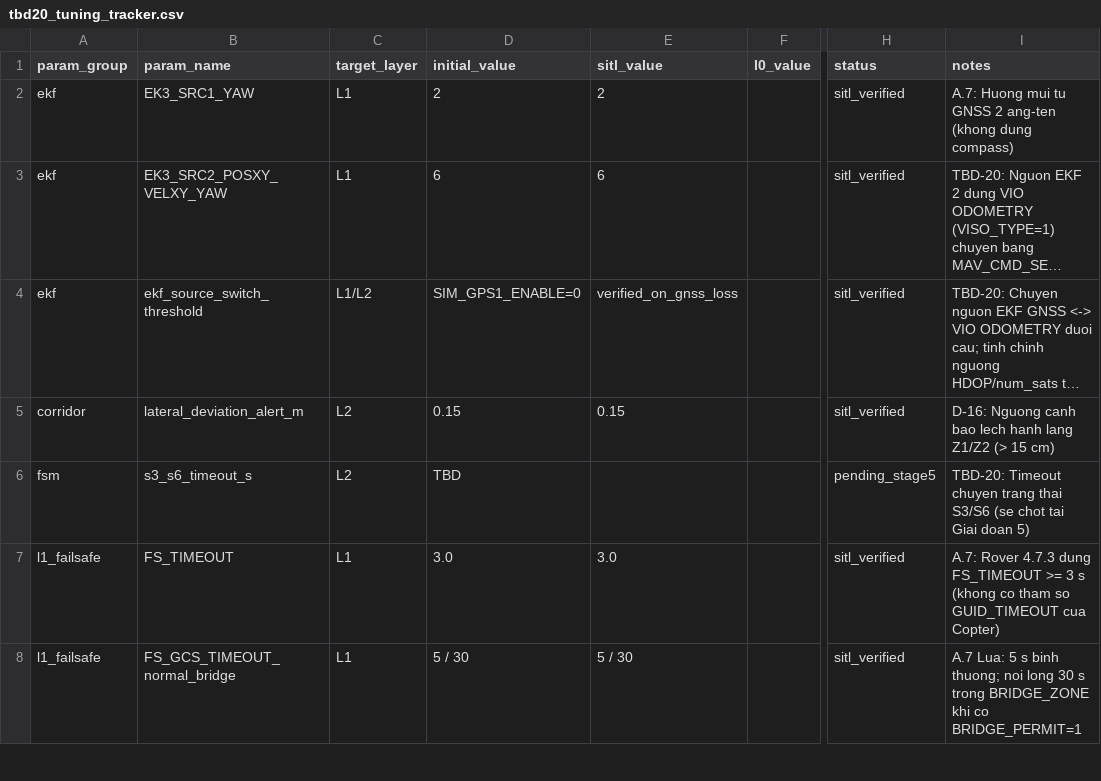
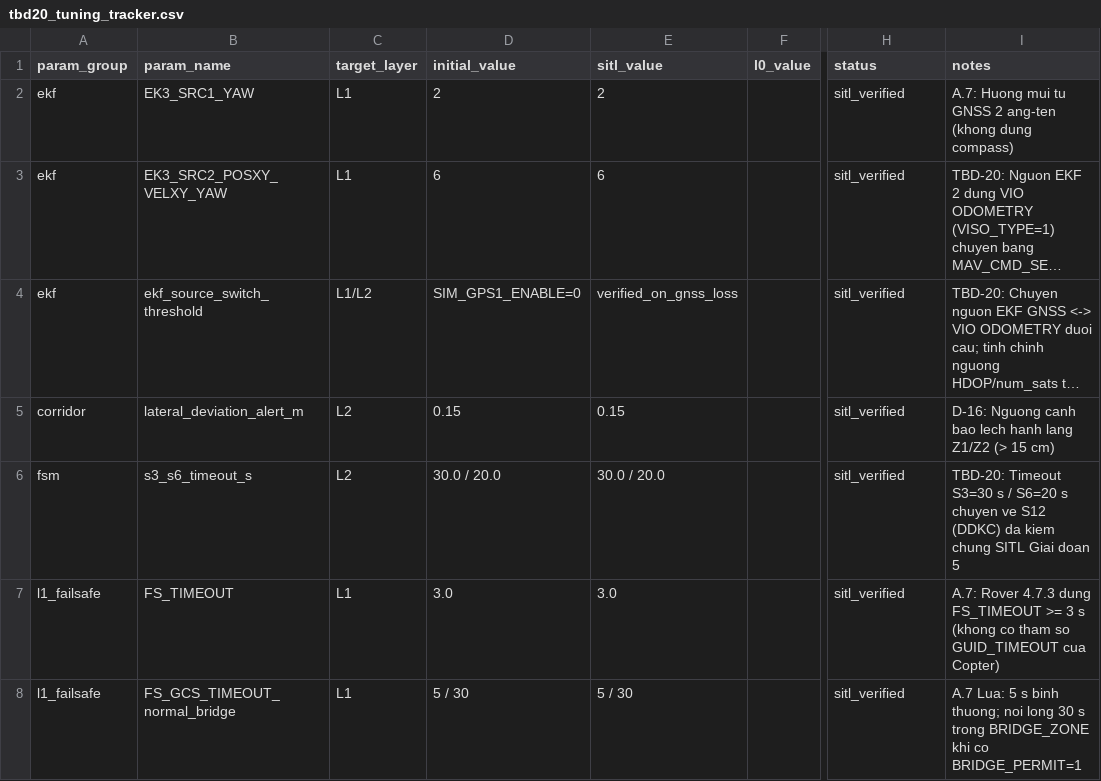
Before and after one commit to nguyenthanh13101981-hue/nenuphares-sw, a CSV file: docs/tbd20_tuning_tracker.csv, drawn as a sheet; only a part is shown, gaps mark what is left out; long unchanged cells end in …; the diff names each change by its address in the sheet, - before the commit and + after, or states it on an @@ line.

Commit message:
feat(stage-5): complete S0-S12 FSM, L2 logic nodes, and 100% A.8 SITL coverage

```diff
--- a/docs/tbd20_tuning_tracker.csv
+++ b/docs/tbd20_tuning_tracker.csv
-D6 (initial_value): TBD
+D6 (initial_value): 30.0 / 20.0
-E6 (sitl_value): (empty)
+E6 (sitl_value): 30.0 / 20.0
-H6 (status): pending_stage5
+H6 (status): sitl_verified
-I6 (notes): TBD-20: Timeout chuyen trang thai S3/S6 (se chot tai Giai doan 5)
+I6 (notes): TBD-20: Timeout S3=30 s / S6=20 s chuyen ve S12 (DDKC) da kiem chung SITL Giai doan 5
```
Also changed, not shown: 8 other files.
